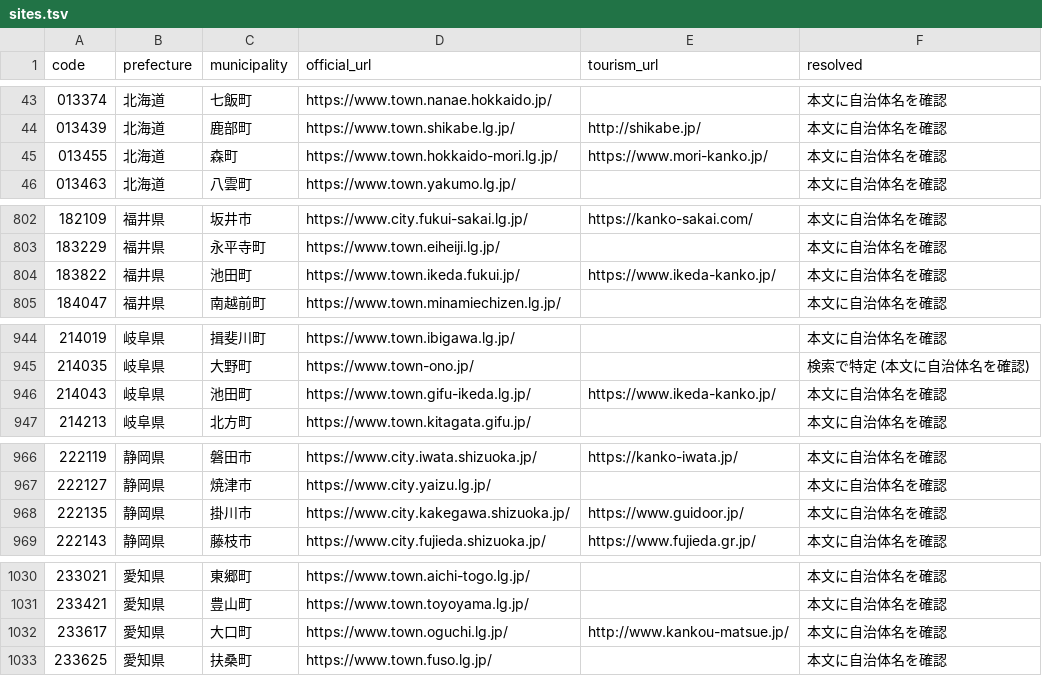
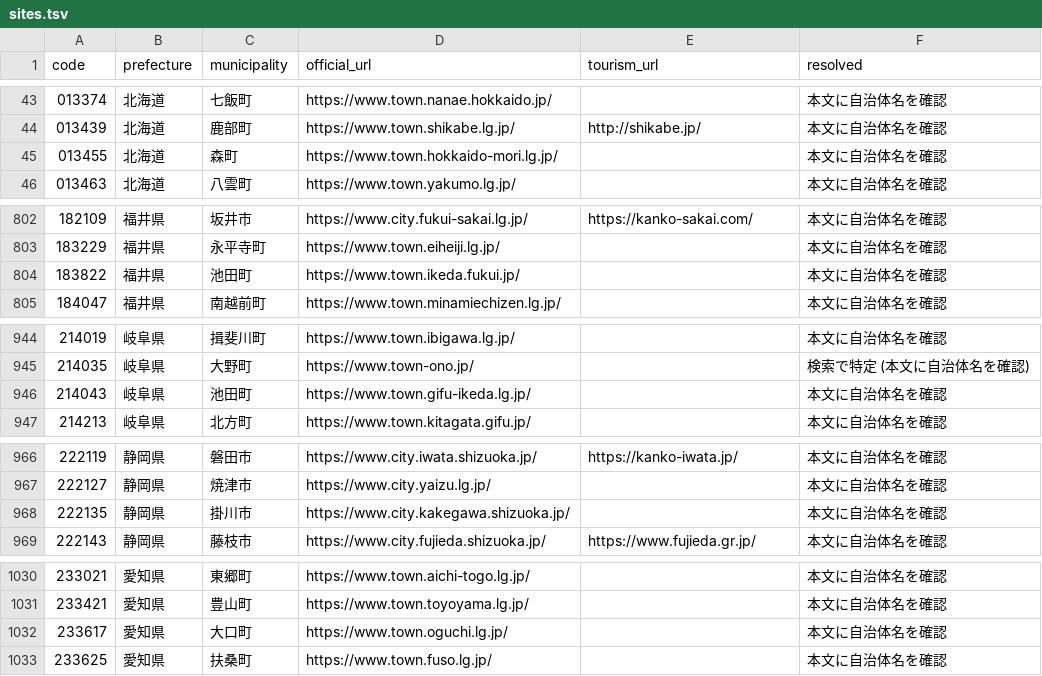
Before and after one commit to inezoine-web/wasshoy-, a TSV file: registry/sites.tsv, drawn as a sheet; only a part is shown, gaps mark what is left out; the diff covers the shown part only.

```diff
--- a/registry/sites.tsv
+++ b/registry/sites.tsv
@@ -44,3 +44,3 @@ code	prefecture	municipality	official_url	tourism_url	resolved
 013439	北海道	鹿部町	https://www.town.shikabe.lg.jp/	http://shikabe.jp/	本文に自治体名を確認
-013455	北海道	森町	https://www.town.hokkaido-mori.lg.jp/	https://www.mori-kanko.jp/	本文に自治体名を確認
+013455	北海道	森町	https://www.town.hokkaido-mori.lg.jp/		本文に自治体名を確認
 013463	北海道	八雲町	https://www.town.yakumo.lg.jp/		本文に自治体名を確認
@@ -803,3 +803,3 @@ code	prefecture	municipality	official_url	tourism_url	resolved
 183229	福井県	永平寺町	https://www.town.eiheiji.lg.jp/		本文に自治体名を確認
-183822	福井県	池田町	https://www.town.ikeda.fukui.jp/	https://www.ikeda-kanko.jp/	本文に自治体名を確認
+183822	福井県	池田町	https://www.town.ikeda.fukui.jp/		本文に自治体名を確認
 184047	福井県	南越前町	https://www.town.minamiechizen.lg.jp/		本文に自治体名を確認
@@ -945,3 +945,3 @@ code	prefecture	municipality	official_url	tourism_url	resolved
 214035	岐阜県	大野町	https://www.town-ono.jp/		検索で特定 (本文に自治体名を確認)
-214043	岐阜県	池田町	https://www.town.gifu-ikeda.lg.jp/	https://www.ikeda-kanko.jp/	本文に自治体名を確認
+214043	岐阜県	池田町	https://www.town.gifu-ikeda.lg.jp/		本文に自治体名を確認
 214213	岐阜県	北方町	https://www.town.kitagata.gifu.jp/		本文に自治体名を確認
@@ -967,3 +967,3 @@ code	prefecture	municipality	official_url	tourism_url	resolved
 222127	静岡県	焼津市	https://www.city.yaizu.lg.jp/		本文に自治体名を確認
-222135	静岡県	掛川市	https://www.city.kakegawa.shizuoka.jp/	https://www.guidoor.jp/	本文に自治体名を確認
+222135	静岡県	掛川市	https://www.city.kakegawa.shizuoka.jp/		本文に自治体名を確認
 222143	静岡県	藤枝市	https://www.city.fujieda.shizuoka.jp/	https://www.fujieda.gr.jp/	本文に自治体名を確認
@@ -1031,3 +1031,3 @@ code	prefecture	municipality	official_url	tourism_url	resolved
 233421	愛知県	豊山町	https://www.town.toyoyama.lg.jp/		本文に自治体名を確認
-233617	愛知県	大口町	https://www.town.oguchi.lg.jp/	http://www.kankou-matsue.jp/	本文に自治体名を確認
+233617	愛知県	大口町	https://www.town.oguchi.lg.jp/		本文に自治体名を確認
 233625	愛知県	扶桑町	https://www.town.fuso.lg.jp/		本文に自治体名を確認
```
Also changed, not shown: 13 edited cells elsewhere in this file, 1 other file.
